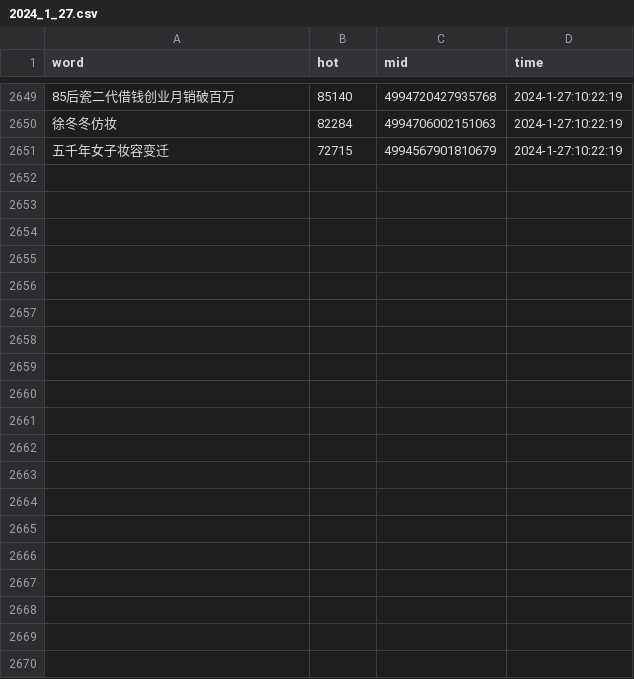
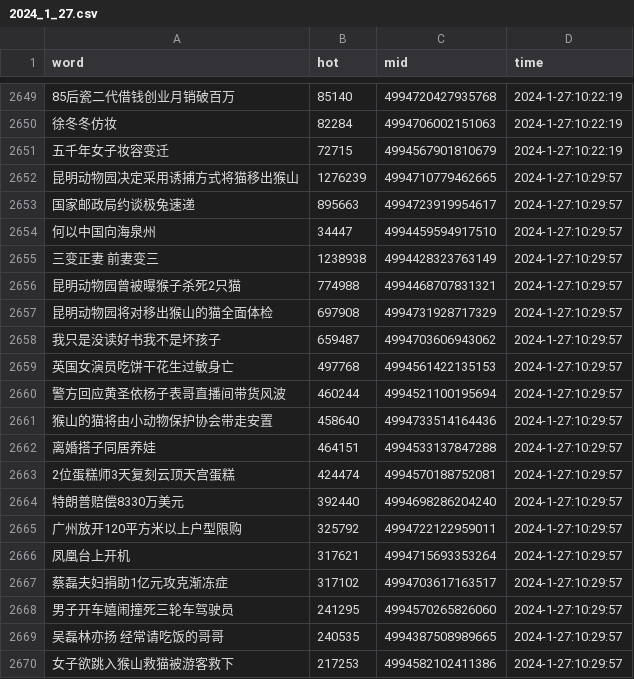
Before and after one commit to Euclid-Jie/weibo_hotlist, a CSV file: hotlist/2024_1_27.csv, drawn as a sheet; only a part is shown, gaps mark what is left out; the diff covers the shown part only; the diff names each change by its address in the sheet, - before the commit and + after, or states it on an @@ line.

Commit message:
craw_5minly_2024-01-27 02:29

```diff
--- a/hotlist/2024_1_27.csv
+++ b/hotlist/2024_1_27.csv
+row 2652: 昆明动物园决定采用诱捕方式将猫移出猴山 | 1276239 | 4994710779462665 | 2024-1-27:10:29:57
+row 2653: 国家邮政局约谈极兔速递 | 895663 | 4994723919954617 | 2024-1-27:10:29:57
+row 2654: 何以中国向海泉州 | 34447 | 4994459594917510 | 2024-1-27:10:29:57
+row 2655: 三变正妻 前妻变三 | 1238938 | 4994428323763149 | 2024-1-27:10:29:57
+row 2656: 昆明动物园曾被曝猴子杀死2只猫 | 774988 | 4994468707831321 | 2024-1-27:10:29:57
+row 2657: 昆明动物园将对移出猴山的猫全面体检 | 697908 | 4994731928717329 | 2024-1-27:10:29:57
+row 2658: 我只是没读好书我不是坏孩子 | 659487 | 4994703606943062 | 2024-1-27:10:29:57
+row 2659: 英国女演员吃饼干花生过敏身亡 | 497768 | 4994561422135153 | 2024-1-27:10:29:57
+row 2660: 警方回应黄圣依杨子表哥直播间带货风波 | 460244 | 4994521100195694 | 2024-1-27:10:29:57
+row 2661: 猴山的猫将由小动物保护协会带走安置 | 458640 | 4994733514164436 | 2024-1-27:10:29:57
+row 2662: 离婚搭子同居养娃 | 464151 | 4994533137847288 | 2024-1-27:10:29:57
+row 2663: 2位蛋糕师3天复刻云顶天宫蛋糕 | 424474 | 4994570188752081 | 2024-1-27:10:29:57
+row 2664: 特朗普赔偿8330万美元 | 392440 | 4994698286204240 | 2024-1-27:10:29:57
+row 2665: 广州放开120平方米以上户型限购 | 325792 | 4994722122959011 | 2024-1-27:10:29:57
+row 2666: 凤凰台上开机 | 317621 | 4994715693353264 | 2024-1-27:10:29:57
+row 2667: 蔡磊夫妇捐助1亿元攻克渐冻症 | 317102 | 4994703617163517 | 2024-1-27:10:29:57
+row 2668: 男子开车嬉闹撞死三轮车驾驶员 | 241295 | 4994570265826060 | 2024-1-27:10:29:57
+row 2669: 吴磊林亦扬 经常请吃饭的哥哥 | 240535 | 4994387508989665 | 2024-1-27:10:29:57
+row 2670: 女子欲跳入猴山救猫被游客救下 | 217253 | 4994582102411386 | 2024-1-27:10:29:57
```
Also changed, not shown: 31 added rows elsewhere in this file.
